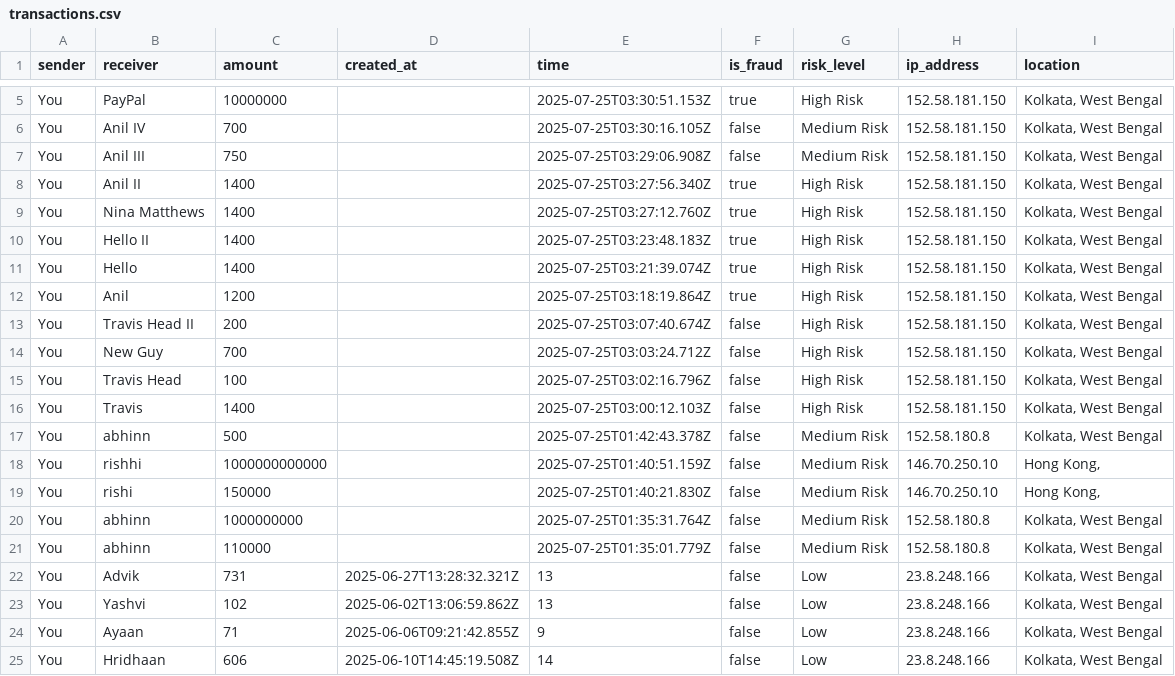
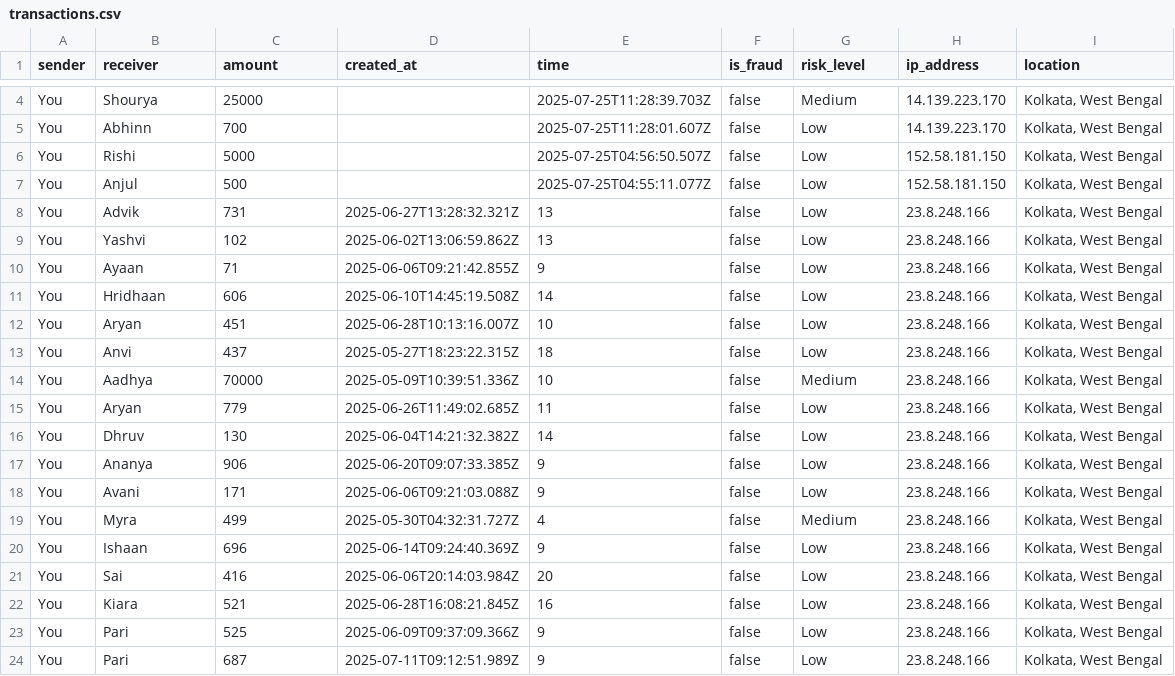
Before and after one commit to ittou-shura/UCOHCK, a CSV file: backend/data/transactions.csv, drawn as a sheet; only a part is shown, gaps mark what is left out; the shorter side is filled out with more unchanged rows; removed rows and columns are numbered as before the commit, all else as after; the diff covers the shown part only; the diff names each change by its address in the sheet, - before the commit and + after, or states it on an @@ line.

```diff
--- a/backend/data/transactions.csv
+++ b/backend/data/transactions.csv
-row 5: You | PayPal | 10000000 |  | 2025-07-25T03:30:51.153Z | true | High Risk | 152.58.181.150 | Kolkata, West Bengal
-B4 (receiver): Anil IV
+B4 (receiver): Shourya
-C4 (amount): 700
+C4 (amount): 25000
-E4 (time): 2025-07-25T03:30:16.105Z
+E4 (time): 2025-07-25T11:28:39.703Z
-G4 (risk_level): Medium Risk
+G4 (risk_level): Medium
-H4 (ip_address): 152.58.181.150
+H4 (ip_address): 14.139.223.170
-row 7: You | Anil III | 750 |  | 2025-07-25T03:29:06.908Z | false | Medium Risk | 152.58.181.150 | Kolkata, West Bengal
-row 8: You | Anil II | 1400 |  | 2025-07-25T03:27:56.340Z | true | High Risk | 152.58.181.150 | Kolkata, West Bengal
-row 9: You | Nina Matthews | 1400 |  | 2025-07-25T03:27:12.760Z | true | High Risk | 152.58.181.150 | Kolkata, West Bengal
-row 10: You | Hello II | 1400 |  | 2025-07-25T03:23:48.183Z | true | High Risk | 152.58.181.150 | Kolkata, West Bengal
-row 11: You | Hello | 1400 |  | 2025-07-25T03:21:39.074Z | true | High Risk | 152.58.181.150 | Kolkata, West Bengal
-row 12: You | Anil | 1200 |  | 2025-07-25T03:18:19.864Z | true | High Risk | 152.58.181.150 | Kolkata, West Bengal
-row 13: You | Travis Head II | 200 |  | 2025-07-25T03:07:40.674Z | false | High Risk | 152.58.181.150 | Kolkata, West Bengal
-B5 (receiver): New Guy
+B5 (receiver): Abhinn
-E5 (time): 2025-07-25T03:03:24.712Z
+E5 (time): 2025-07-25T11:28:01.607Z
-G5 (risk_level): High Risk
+G5 (risk_level): Low
-H5 (ip_address): 152.58.181.150
+H5 (ip_address): 14.139.223.170
-row 15: You | Travis Head | 100 |  | 2025-07-25T03:02:16.796Z | false | High Risk | 152.58.181.150 | Kolkata, West Bengal
-B6 (receiver): Travis
+B6 (receiver): Rishi
-C6 (amount): 1400
+C6 (amount): 5000
-E6 (time): 2025-07-25T03:00:12.103Z
+E6 (time): 2025-07-25T04:56:50.507Z
-G6 (risk_level): High Risk
+G6 (risk_level): Low
-B7 (receiver): abhinn
+B7 (receiver): Anjul
-E7 (time): 2025-07-25T01:42:43.378Z
+E7 (time): 2025-07-25T04:55:11.077Z
-G7 (risk_level): Medium Risk
+G7 (risk_level): Low
-H7 (ip_address): 152.58.180.8
+H7 (ip_address): 152.58.181.150
-row 18: You | rishhi | 1000000000000 |  | 2025-07-25T01:40:51.159Z | false | Medium Risk | 146.70.250.10 | Hong Kong,
-row 19: You | rishi | 150000 |  | 2025-07-25T01:40:21.830Z | false | Medium Risk | 146.70.250.10 | Hong Kong,
-row 20: You | abhinn | 1000000000 |  | 2025-07-25T01:35:31.764Z | false | Medium Risk | 152.58.180.8 | Kolkata, West Bengal
-row 21: You | abhinn | 110000 |  | 2025-07-25T01:35:01.779Z | false | Medium Risk | 152.58.180.8 | Kolkata, West Bengal
```
Also changed, not shown: 1 removed row and 12 edited cells elsewhere in this file, 16 other files.
